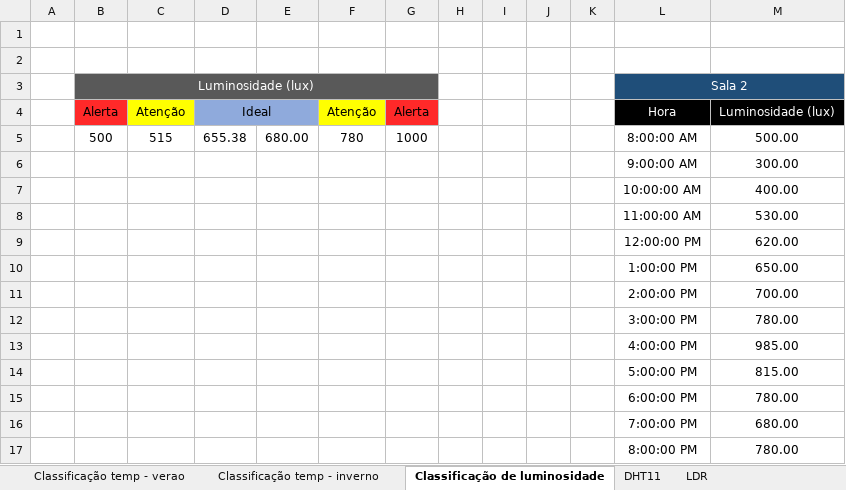
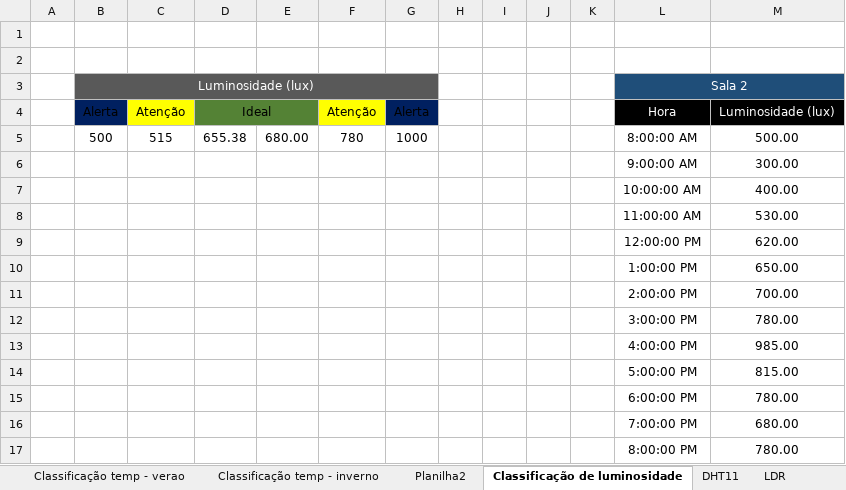
Before and after one commit to BandTec/Ferbgam, an Excel workbook: Sprint 2/Documentação/Relatório de Arq. Comp/Tabela de parametros - arq comp.xlsx, sheet Classificação de luminosidade, drawn as a sheet; values as stored, in another font and other column widths than the file's, no borders; the diff names each change by its address in the sheet, - before the commit and + after, or states it on an @@ line.

```diff
--- a/Sprint 2/Documentação/Relatório de Arq. Comp/Tabela de parametros - arq comp.xlsx (sheet Classificação de luminosidade)
+++ b/Sprint 2/Documentação/Relatório de Arq. Comp/Tabela de parametros - arq comp.xlsx (sheet Classificação de luminosidade)
+sheet tab: Planilha2
-B4 fill: #FF2929
+B4 fill: #002060
-D4:E4 fill: #8FAADC
+D4:E4 fill: #548235
-G4 fill: #FF2929
+G4 fill: #002060
```
Also changed, not shown: sheet Classificação temp - verao, sheet Classificação temp - inverno, charts or pictures, 4 other files.
